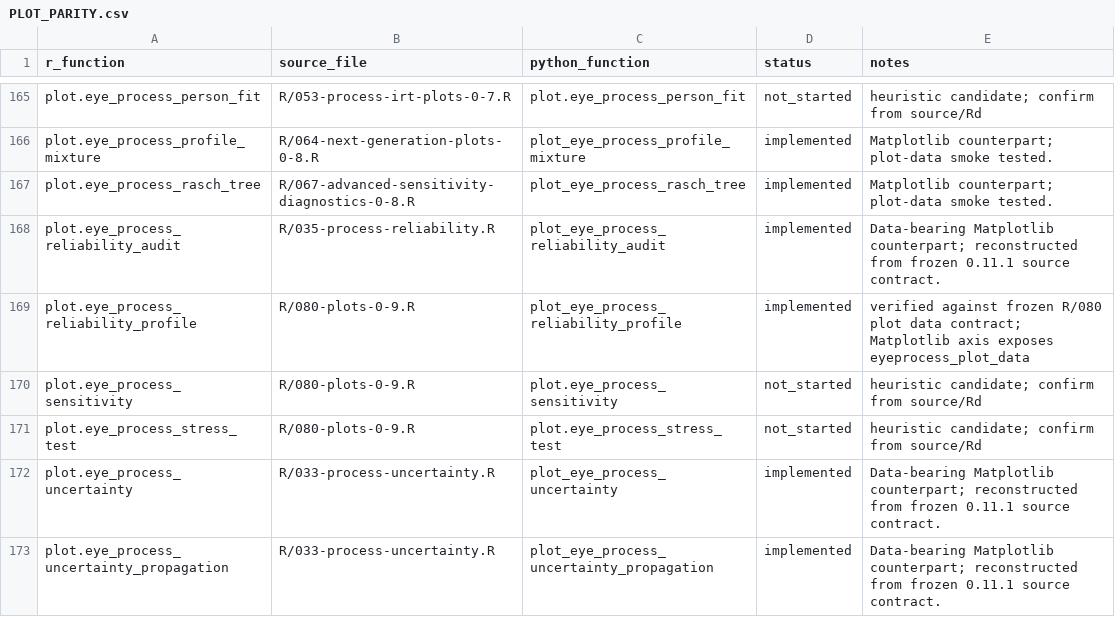
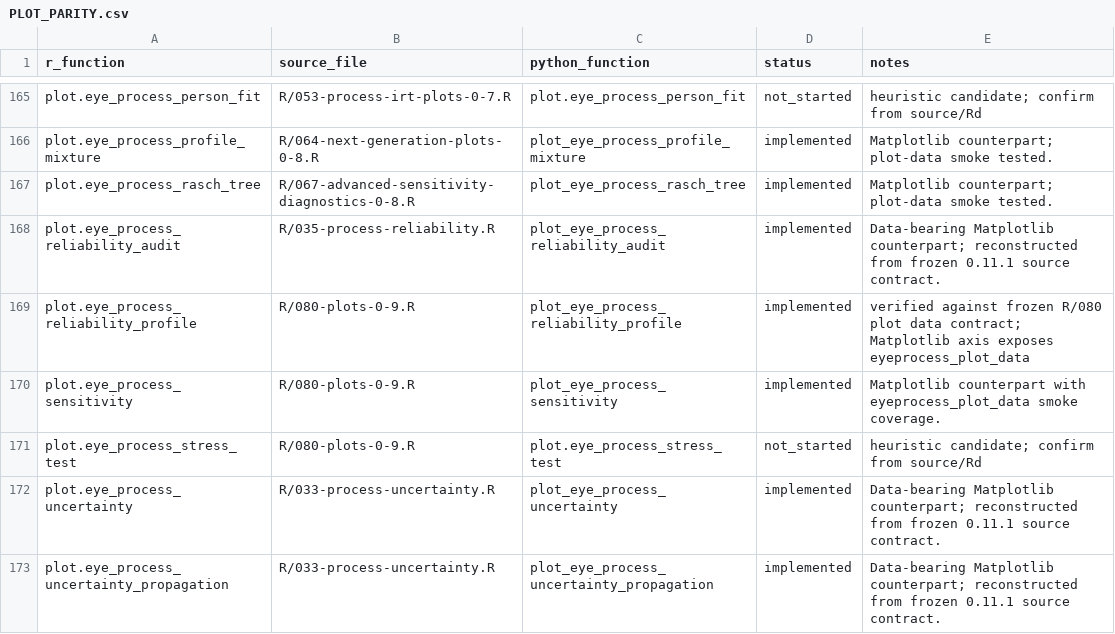
Before and after one commit to stefanosbalaskas/eyeprocesspy, a CSV file: parity/PLOT_PARITY.csv, drawn as a sheet; only a part is shown, gaps mark what is left out; the diff covers the shown part only.

```diff
--- a/parity/PLOT_PARITY.csv
+++ b/parity/PLOT_PARITY.csv
@@ -169,3 +169,3 @@ plot.eye_process_reliability_audit,R/035-process-reliability.R,plot_eye_process_
 plot.eye_process_reliability_profile,R/080-plots-0-9.R,plot_eye_process_reliability_profile,implemented,verified against frozen R/080 plot data contract; Matplotlib axis exposes eyeprocess_plot_data
-plot.eye_process_sensitivity,R/080-plots-0-9.R,plot.eye_process_sensitivity,not_started,heuristic candidate; confirm from source/Rd
+plot.eye_process_sensitivity,R/080-plots-0-9.R,plot_eye_process_sensitivity,implemented,Matplotlib counterpart with eyeprocess_plot_data smoke coverage.
 plot.eye_process_stress_test,R/080-plots-0-9.R,plot.eye_process_stress_test,not_started,heuristic candidate; confirm from source/Rd
```
Also changed, not shown: 24 edited cells elsewhere in this file, parity/ARTICLE_PARITY.csv, 25 other files.
